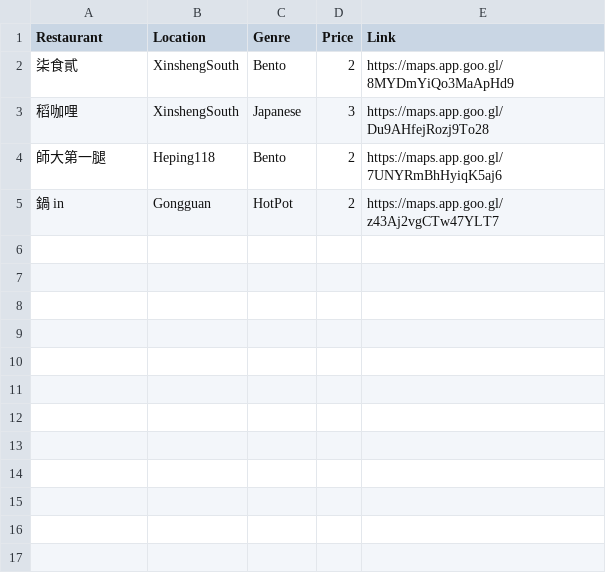
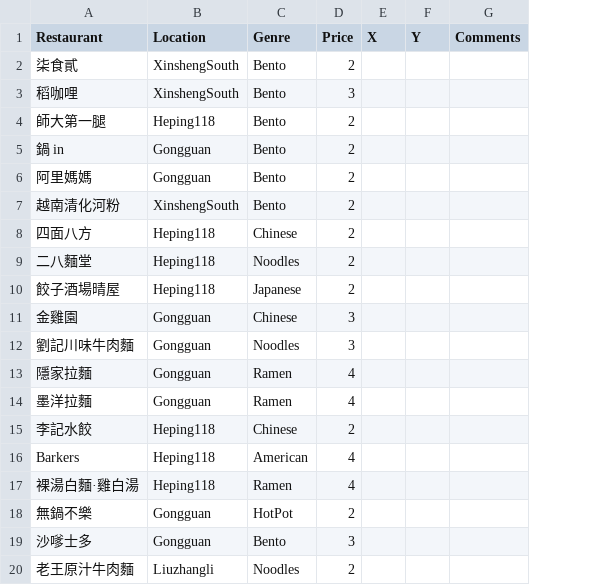
Before and after one commit to pcwu2022/ntufood, a CSV file: generate/data.csv, drawn as a sheet; only a part is shown; removed rows and columns are numbered as before the commit, all else as after; the diff covers the shown part only; the diff names each change by its address in the sheet, - before the commit and + after, or states it on an @@ line.

Commit message:
updated data.json and fixed datagenerate

```diff
--- a/generate/data.csv
+++ b/generate/data.csv
-column E (Link), rows 2-5: https://maps.app.goo.gl/8MYDmYiQo3MaApHd9 | https://maps.app.goo.gl/Du9AHfejRozj9To28 | https://maps.app.goo.gl/7UNYRmBhHyiqK5aj6 | https://maps.app.goo.gl/z43Aj2vgCTw47YLT7
+column E (X), empty
+column F (Y), empty
+column G (Comments), empty
-C3 (Genre): Japanese
+C3 (Genre): Bento
-C5 (Genre): HotPot
+C5 (Genre): Bento
+row 6: 阿里媽媽 | Gongguan | Bento | 2
+row 7: 越南清化河粉 | XinshengSouth | Bento | 2
+row 8: 四面八方 | Heping118 | Chinese | 2
+row 9: 二八麵堂 | Heping118 | Noodles | 2
+row 10: 餃子酒場晴屋 | Heping118 | Japanese | 2
+row 11: 金雞園 | Gongguan | Chinese | 3
+row 12: 劉記川味牛肉麵 | Gongguan | Noodles | 3
+row 13: 隱家拉麵 | Gongguan | Ramen | 4
+row 14: 墨洋拉麵 | Gongguan | Ramen | 4
+row 15: 李記水餃 | Heping118 | Chinese | 2
+row 16: Barkers | Heping118 | American | 4
+row 17: 裸湯白麵·雞白湯 | Heping118 | Ramen | 4
+row 18: 無鍋不樂 | Gongguan | HotPot | 2
+row 19: 沙嗲士多 | Gongguan | Bento | 3
+row 20: 老王原汁牛肉麵 | Liuzhangli | Noodles | 2
```
Also changed, not shown: 24 added rows elsewhere in this file, 5 other files.
